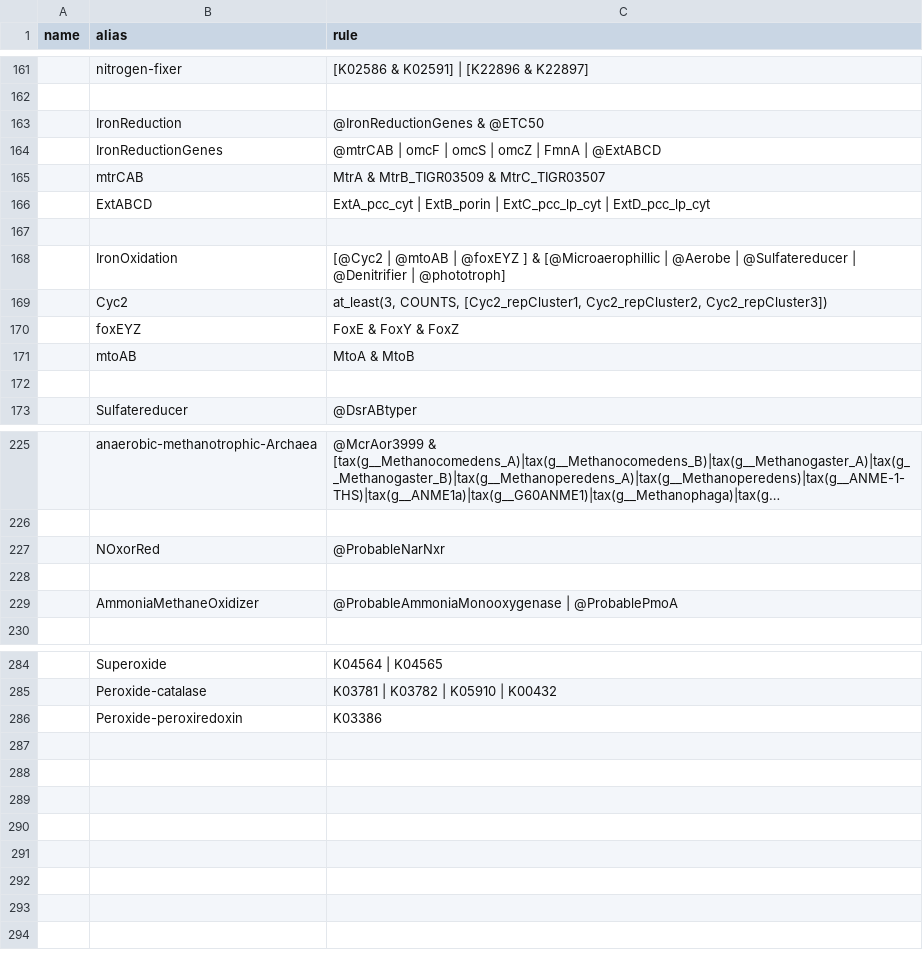
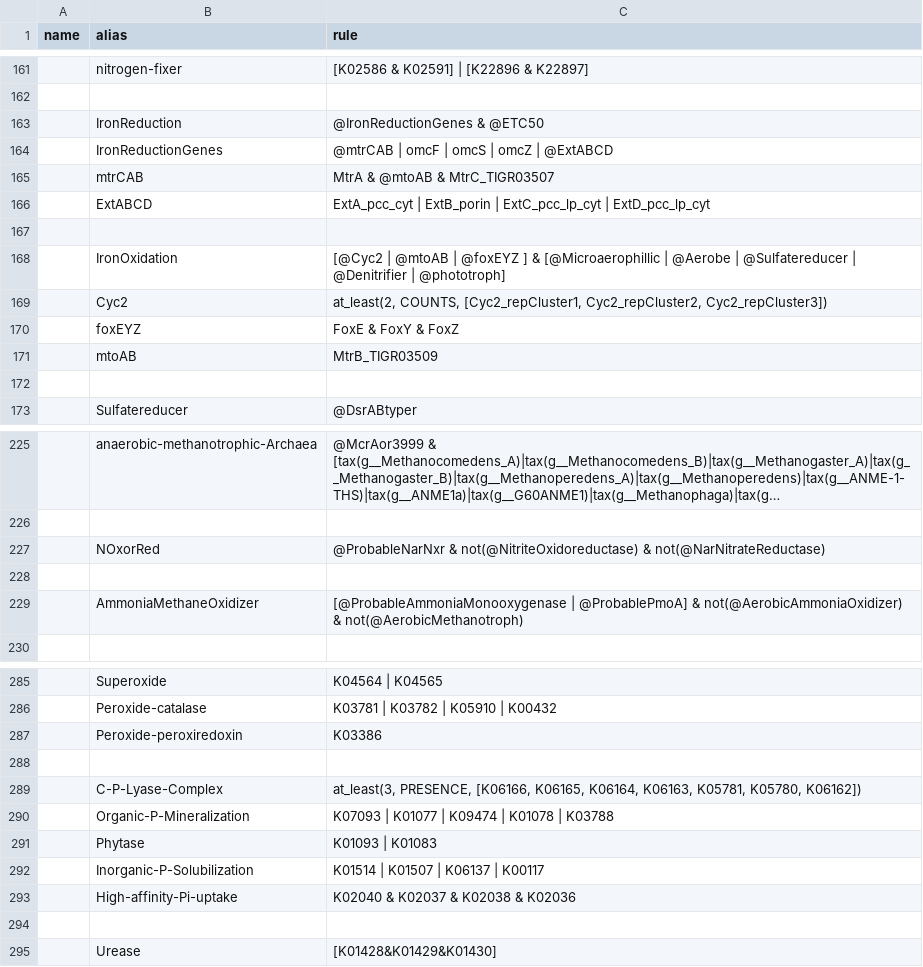
Before and after one commit to BortonWrightonLabs/dram-viz, a TSV file: dram_viz/rule_parser/src/rules_common.tsv, drawn as a sheet; only a part is shown, gaps mark what is left out; long unchanged cells end in …; the diff covers the shown part only.

```diff
--- a/dram_viz/rule_parser/src/rules_common.tsv
+++ b/dram_viz/rule_parser/src/rules_common.tsv
@@ -211,4 +211,4 @@ name	alias	rule
 	IronReduction	@IronReductionGenes & @ETC50
-	IronReductionGenes	@mtrCAB | omcF | omcS | omcZ | FmnA | @ExtABCD
-	mtrCAB	MtrA & MtrB_TIGR03509 & MtrC_TIGR03507
+	IronReductionGenes	@mtrCAB | omcF | omcS | omcZ  | @ExtABCD
+	mtrCAB	MtrA & @mtoAB & MtrC_TIGR03507
 	ExtABCD	ExtA_pcc_cyt | ExtB_porin | ExtC_pcc_lp_cyt | ExtD_pcc_lp_cyt
@@ -216,5 +216,5 @@ name	alias	rule
 	IronOxidation	[@Cyc2 |  @mtoAB | @foxEYZ ] & [@Microaerophillic | @Aerobe | @Sulfatereducer | @Denitrifier | @phototroph]
-	Cyc2	at_least(3, COUNTS, [Cyc2_repCluster1, Cyc2_repCluster2, Cyc2_repCluster3])
+	Cyc2	at_least(2, COUNTS, [Cyc2_repCluster1, Cyc2_repCluster2, Cyc2_repCluster3])
 	foxEYZ	FoxE & FoxY & FoxZ
-	mtoAB	MtoA & MtoB
+	mtoAB	MtrB_TIGR03509
 
@@ -274,5 +274,5 @@ name	alias	rule
 
-	NOxorRed	@ProbableNarNxr
+	NOxorRed	@ProbableNarNxr & not(@NitriteOxidoreductase) & not(@NarNitrateReductase)
 
-	AmmoniaMethaneOxidizer	@ProbableAmmoniaMonooxygenase | @ProbablePmoA
+	AmmoniaMethaneOxidizer	[@ProbableAmmoniaMonooxygenase | @ProbablePmoA] & not(@AerobicAmmoniaOxidizer) & not(@AerobicMethanotroph)
 
@@ -334 +335,9 @@ name	alias	rule
 	Peroxide-peroxiredoxin	K03386
+
+	C-P-Lyase-Complex	at_least(3, PRESENCE, [K06166, K06165,  K06164,  K06163, K05781, K05780, K06162])
+	Organic-P-Mineralization	K07093 | K01077 | K09474 | K01078 | K03788
+	Phytase	K01093 | K01083
+	Inorganic-P-Solubilization	K01514 | K01507 | K06137 | K00117
+	High-affinity-Pi-uptake	K02040 & K02037 & K02038 & K02036
+
+	Urease	[K01428&K01429&K01430]
```
Also changed, not shown: 1 added row and 2 edited cells elsewhere in this file, dram_viz/data/rules_bgc.tsv, 8 other files.
